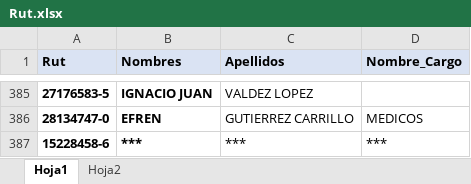
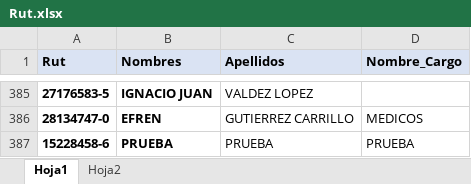
Before and after one commit to estadisticadsm/Base_Rut_Dsm, an Excel workbook: Rut.xlsx, sheet Hoja1, drawn as a sheet; only a part is shown, gaps mark what is left out; values as stored, in another font and other column widths than the file's, no borders; table styles not drawn; the diff names each change by its address in the sheet, - before the commit and + after, or states it on an @@ line.

Commit message:
Add files via upload

```diff
--- a/Rut.xlsx (sheet Hoja1)
+++ b/Rut.xlsx (sheet Hoja1)
-B387 (Nombres): ***
+B387 (Nombres): PRUEBA
-C387 (Apellidos): ***
+C387 (Apellidos): PRUEBA
-D387 (Nombre_Cargo): ***
+D387 (Nombre_Cargo): PRUEBA
```
